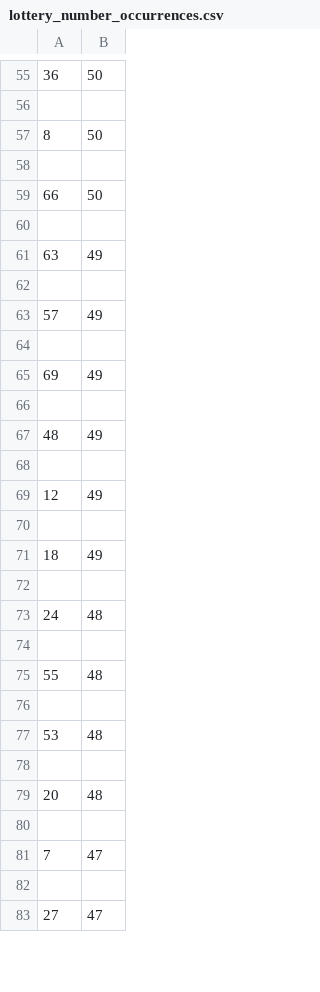
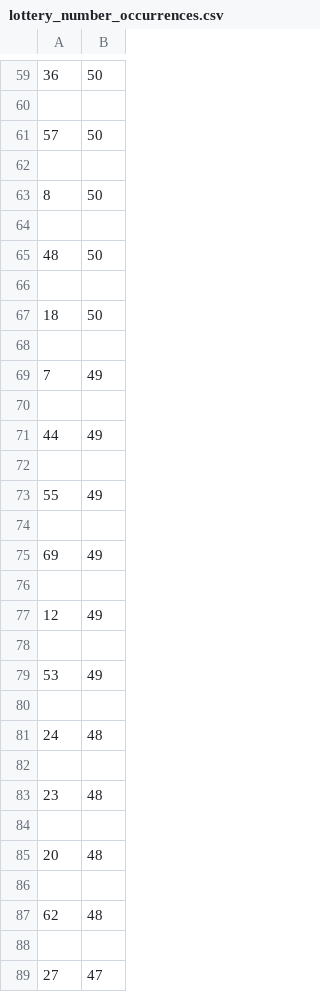
Before and after one commit to Peterstangolis/lottery_tracking_dashboard, a CSV file: data/lottery_number_occurrences.csv, drawn as a sheet; only a part is shown, gaps mark what is left out; the diff covers the shown part only.

```diff
--- a/data/lottery_number_occurrences.csv
+++ b/data/lottery_number_occurrences.csv
@@ -56,9 +60,15 @@
 
+57,50
+
 8,50
 
-66,50
+48,50
 
-63,49
+18,50
 
-57,49
+7,49
+
+44,49
+
+55,49
 
@@ -66,7 +76,5 @@
 
-48,49
-
 12,49
 
-18,49
+53,49
 
@@ -74,5 +82,3 @@
 
-55,48
-
-53,48
+23,48
 
@@ -80,3 +86,3 @@
 
-7,47
+62,48
 
```
Also changed, not shown: 24 added rows, 26 removed rows and 17 edited cells elsewhere in this file, data/keno_lottery_analysis.csv, data/keno_lottery_stats.csv, 1 other file.
